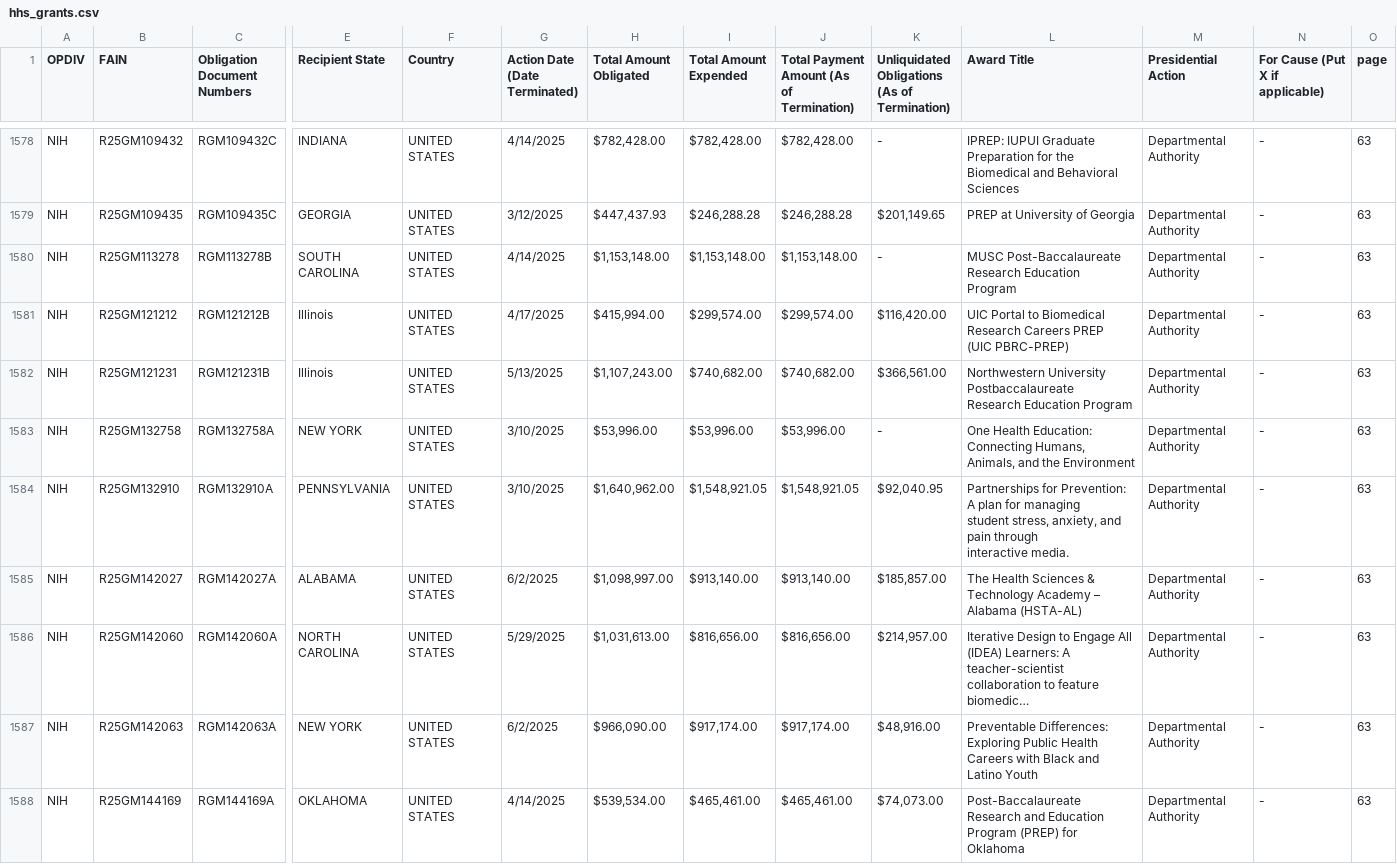
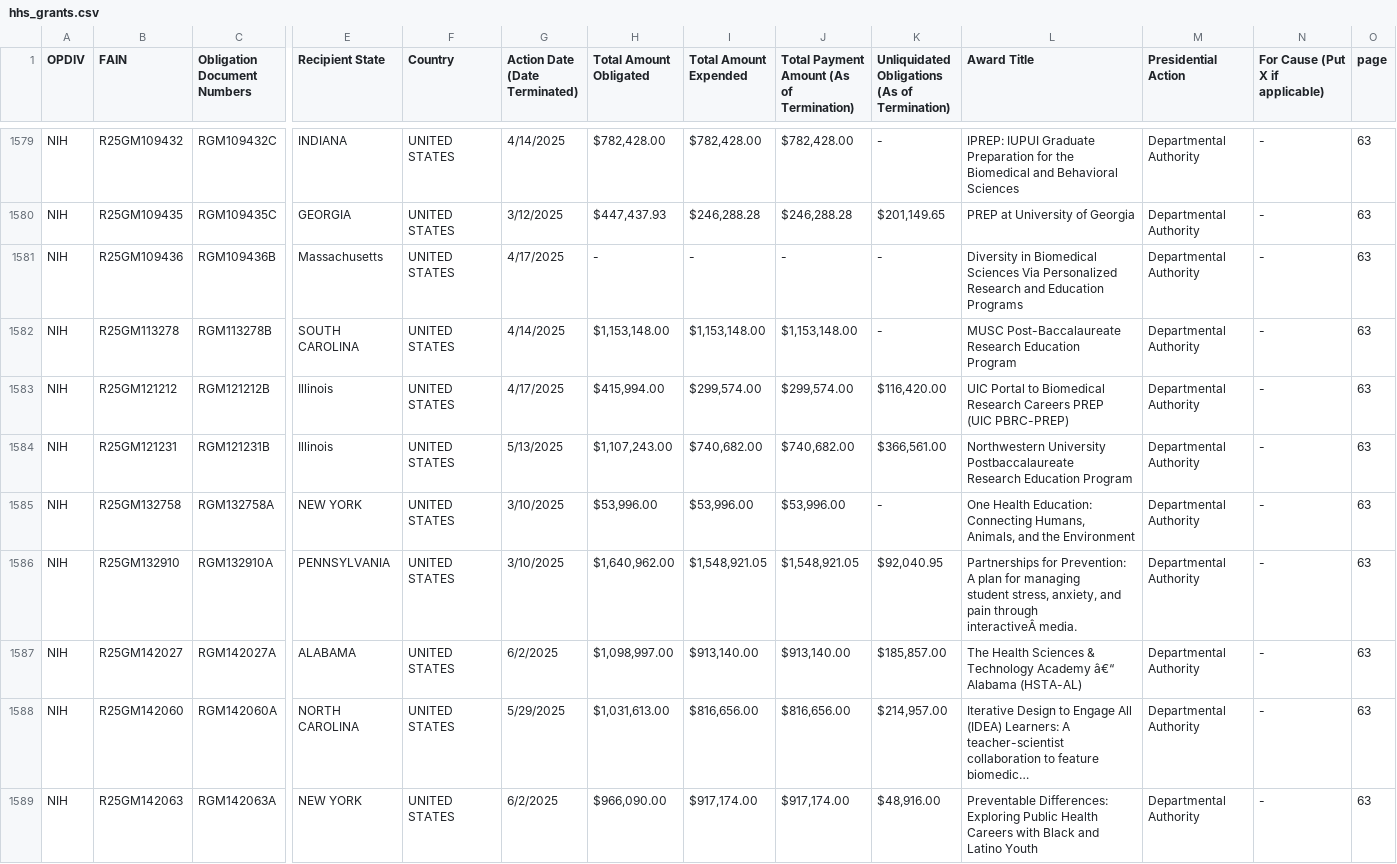
Before and after one commit to mgreen27605/hhs_grants, a CSV file: hhs_grants.csv, drawn as a sheet; only a part is shown, gaps mark what is left out; the shorter side is filled out with more unchanged rows; long unchanged cells end in …; addresses are those after the commit; rows hold the shown columns only; ↵ is a line break in a cell; the diff covers the shown part only; the diff names each change by its address in the sheet, - before the commit and + after, or states it on an @@ line.

```diff
--- a/hhs_grants.csv
+++ b/hhs_grants.csv
+row 1581: NIH | R25GM109436 | RGM109436B | Massachusetts | UNITED STATES | 4/17/2025 | - | - | - | - | Diversity in Biomedical Sciences Via Personalized ↵ Research and Education Programs | Departmental Authority | - | 63
-L1586 (Award Title): …pain through ↵ interactive media.
+L1586 (Award Title): …pain through ↵ interactiveÂ media.
-L1587 (Award Title): …Technology Academy – ↵ Alabama (HSTA-AL)
+L1587 (Award Title): …Technology Academy â€“ ↵ Alabama (HSTA-AL)
```
Also changed, not shown: 2 added rows, 2 removed rows and 62 edited cells elsewhere in this file.
